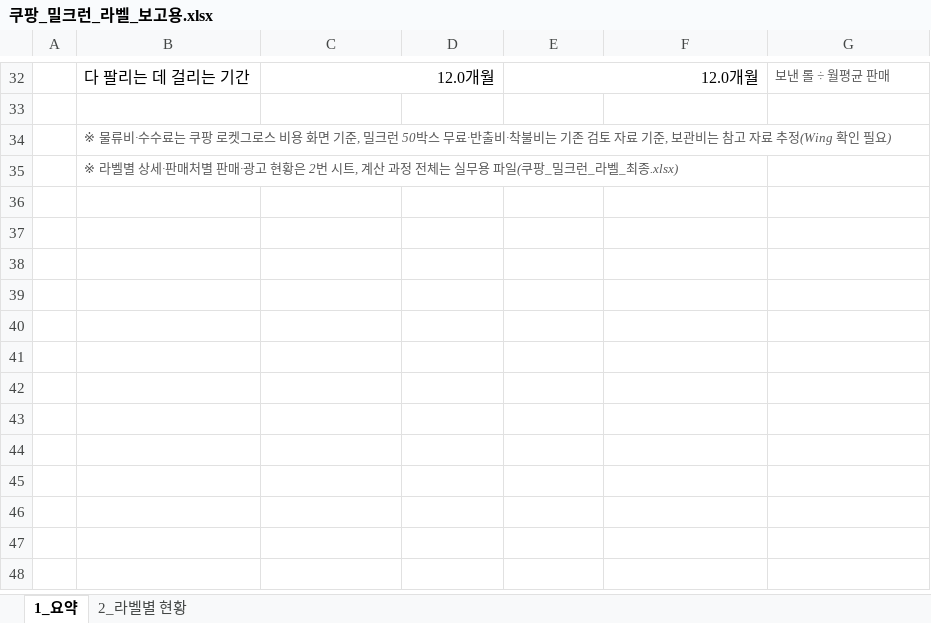
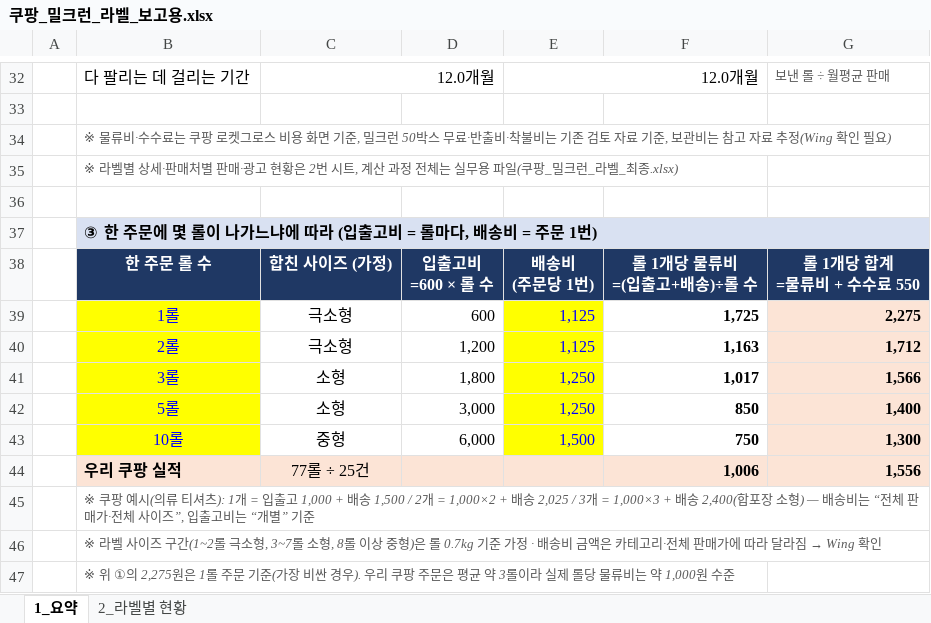
Before and after one commit to 24730060/-, an Excel workbook: 쿠팡_재고운영_2026.11/쿠팡_밀크런_라벨_보고용.xlsx, sheet 1_요약, drawn as a sheet; only a part is shown, gaps mark what is left out; values as stored, in another font and other column widths than the file's, no borders; ↵ is a line break in a cell; the diff names each change by its address in the sheet, - before the commit and + after, or states it on an @@ line.

```diff
--- a/쿠팡_재고운영_2026.11/쿠팡_밀크런_라벨_보고용.xlsx (sheet 1_요약)
+++ b/쿠팡_재고운영_2026.11/쿠팡_밀크런_라벨_보고용.xlsx (sheet 1_요약)
+row 36: (empty)
+row 37:  | ③ 한 주문에 몇 롤이 나가느냐에 따라 (입출고비 = 롤마다, 배송비 = 주문 1번)
+row 38:  | 한 주문 롤 수 | 합친 사이즈 (가정) | 입출고비 ↵ =600 × 롤 수 | 배송비 ↵ (주문당 1번) | 롤 1개당 물류비 ↵ =(입출고+배송)÷롤 수 | 롤 1개당 합계 ↵ =물류비 + 수수료 550
+row 39:  | 1롤 | 극소형 | 600 | 1,125 | 1,725 | 2,275
+row 40:  | 2롤 | 극소형 | 1,200 | 1,125 | 1,163 | 1,712
+row 41:  | 3롤 | 소형 | 1,800 | 1,250 | 1,017 | 1,566
+row 42:  | 5롤 | 소형 | 3,000 | 1,250 | 850 | 1,400
+row 43:  | 10롤 | 중형 | 6,000 | 1,500 | 750 | 1,300
+row 44:  | 우리 쿠팡 실적 | 77롤 ÷ 25건 |  |  | 1,006 | 1,556
+row 45:  | ※ 쿠팡 예시(의류 티셔츠): 1개 = 입출고 1,000 + 배송 1,500 / 2개 = 1,000×2 + 배송 2,025 / 3개 = 1,000×3 + 배송 2,400(합포장 소형) — 배송비는 “전체 판매가·전체 사이즈”, 입출고비는 “개별” 기준
+row 46:  | ※ 라벨 사이즈 구간(1~2롤 극소형, 3~7롤 소형, 8롤 이상 중형)은 롤 0.7kg 기준 가정 · 배송비 금액은 카테고리·전체 판매가에 따라 달라짐 → Wing 확인
+row 47:  | ※ 위 ①의 2,275원은 1롤 주문 기준(가장 비싼 경우). 우리 쿠팡 주문은 평균 약 3롤이라 실제 롤당 물류비는 약 1,000원 수준
```
